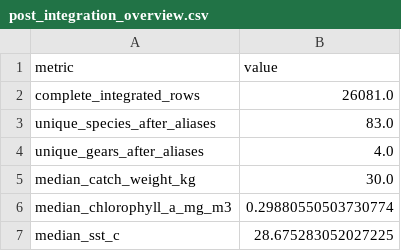
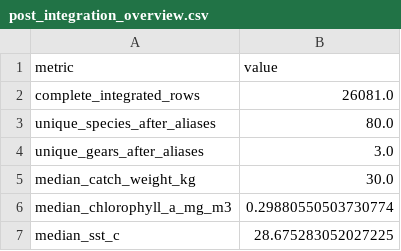
Before and after one commit to uvindu827/J26-DS-350, a CSV file: component - 3/outputs/audit/post_integration_eda/post_integration_overview.csv, drawn as a sheet.

Commit message:
Fix gear and species aliases, update environment profiles, and adjust metrics in post-integration EDA outputs
- Corrected gear aliases in gear_alias_summary.csv
- Updated records and metrics in gear_environment_profiles.csv
- Modified creation timestamp in post_integration_eda_manifest.json
- Adjusted unique species and gear counts in post_integration_overview.csv
- Fixed species aliases in species_alias_summary.csv
- Updated species environment profiles with corrected names and metrics in species_environment_profiles.csv
- Updated binary figure for species environment profiles

```diff
--- a/component - 3/outputs/audit/post_integration_eda/post_integration_overview.csv
+++ b/component - 3/outputs/audit/post_integration_eda/post_integration_overview.csv
@@ -2,4 +2,4 @@ metric,value
 complete_integrated_rows,26081.0
-unique_species_after_aliases,83.0
-unique_gears_after_aliases,4.0
+unique_species_after_aliases,80.0
+unique_gears_after_aliases,3.0
 median_catch_weight_kg,30.0
```
Also changed, not shown: component - 3/outputs/audit/post_integration_eda/gear_environment_profiles.csv, component - 3/outputs/audit/post_integration_eda/species_alias_summary.csv, 5 other files.
